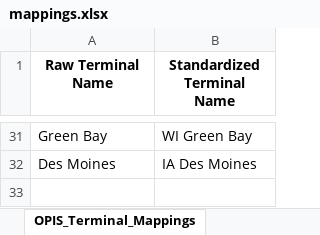
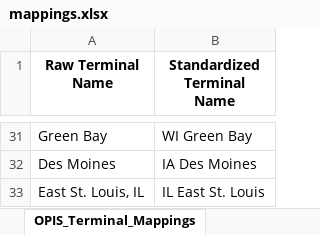
Before and after one commit to mattmizell/bde-project, an Excel workbook: mappings.xlsx, sheet OPIS_Terminal_Mappings, drawn as a sheet; only a part is shown, gaps mark what is left out; values as stored, in another font and other column widths than the file's, no borders; the diff names each change by its address in the sheet, - before the commit and + after, or states it on an @@ line.

Commit message:
Update: Refined OPIS prompt and extended terminal normalization mappings (added East St Louis)

```diff
--- a/mappings.xlsx (sheet OPIS_Terminal_Mappings)
+++ b/mappings.xlsx (sheet OPIS_Terminal_Mappings)
+row 33: East St. Louis, IL | IL East St. Louis
```
